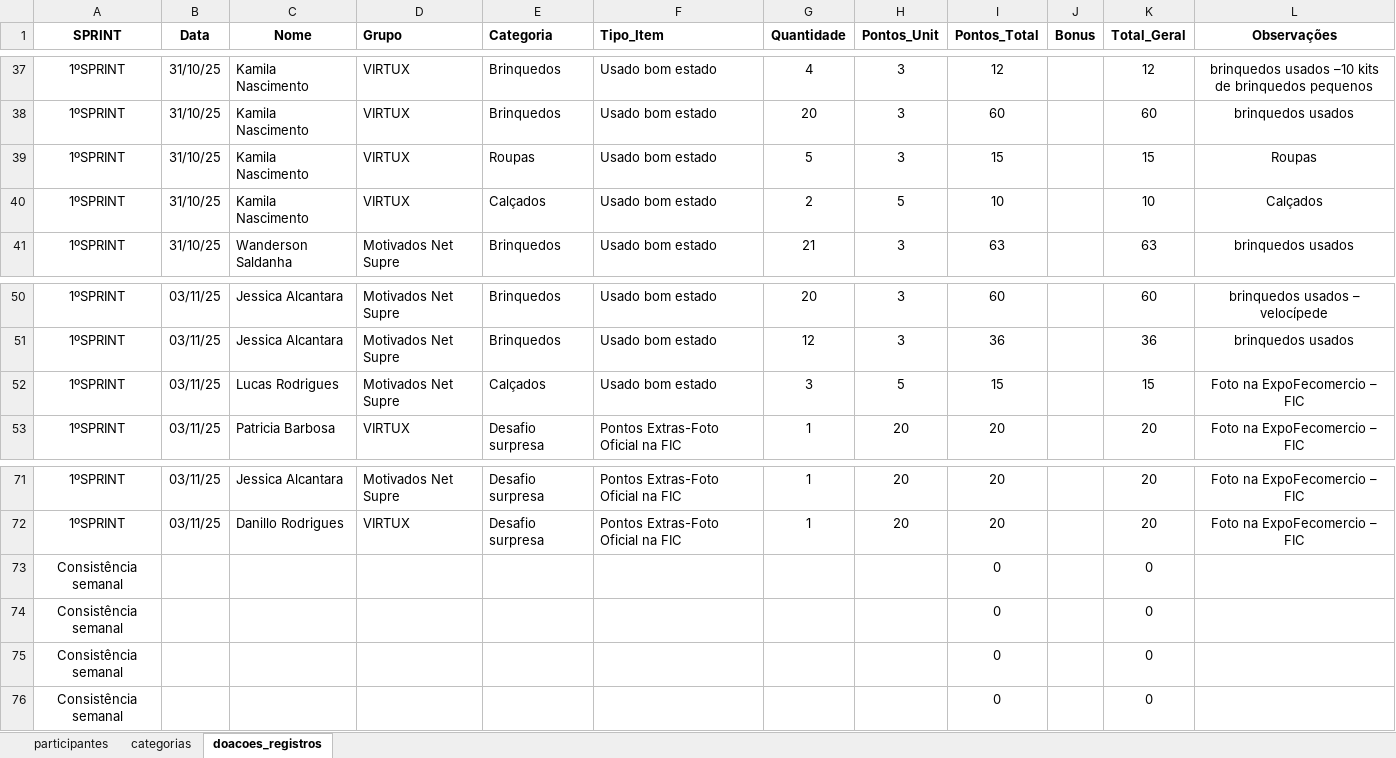
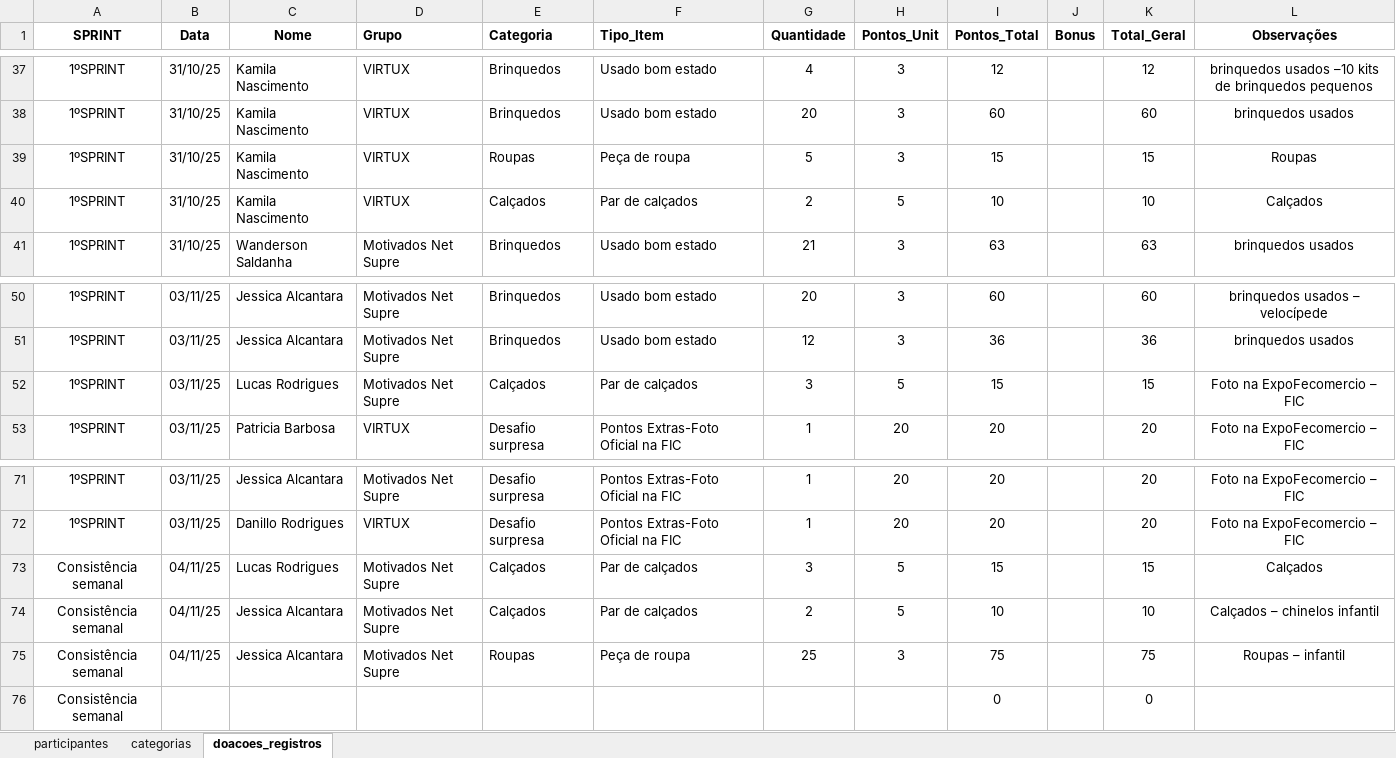
Before and after one commit to Tiagoalvesds/gincana_do_bem, an Excel workbook: planilha_gincana_solidaria.xlsx, sheet doacoes_registros, drawn as a sheet; only a part is shown, gaps mark what is left out; values as stored, in another font and other column widths than the file's, no borders; charts and pictures not drawn; removed rows and columns are numbered as before the commit, all else as after; the diff names each change by its address in the sheet, - before the commit and + after, or states it on an @@ line.

Commit message:
atualizacao_04112025

```diff
--- a/planilha_gincana_solidaria.xlsx (sheet doacoes_registros)
+++ b/planilha_gincana_solidaria.xlsx (sheet doacoes_registros)
-F39 (Tipo_Item): Usado bom estado
+F39 (Tipo_Item): Peça de roupa
-F40 (Tipo_Item): Usado bom estado
+F40 (Tipo_Item): Par de calçados
-F52 (Tipo_Item): Usado bom estado
+F52 (Tipo_Item): Par de calçados
-row 73: Consistência semanal |  |  |  |  |  |  |  | 0 |  | 0
-row 74: Consistência semanal |  |  |  |  |  |  |  | 0 |  | 0
-row 75: Consistência semanal |  |  |  |  |  |  |  | 0 |  | 0
+row 73: Consistência semanal | 04/11/25 | Lucas Rodrigues | Motivados Net Supre | Calçados | Par de calçados | 3 | 5 | 15 |  | 15 | Calçados
+row 74: Consistência semanal | 04/11/25 | Jessica Alcantara | Motivados Net Supre | Calçados | Par de calçados | 2 | 5 | 10 |  | 10 | Calçados – chinelos infantil
+row 75: Consistência semanal | 04/11/25 | Jessica Alcantara | Motivados Net Supre | Roupas | Peça de roupa | 25 | 3 | 75 |  | 75 | Roupas – infantil
```
